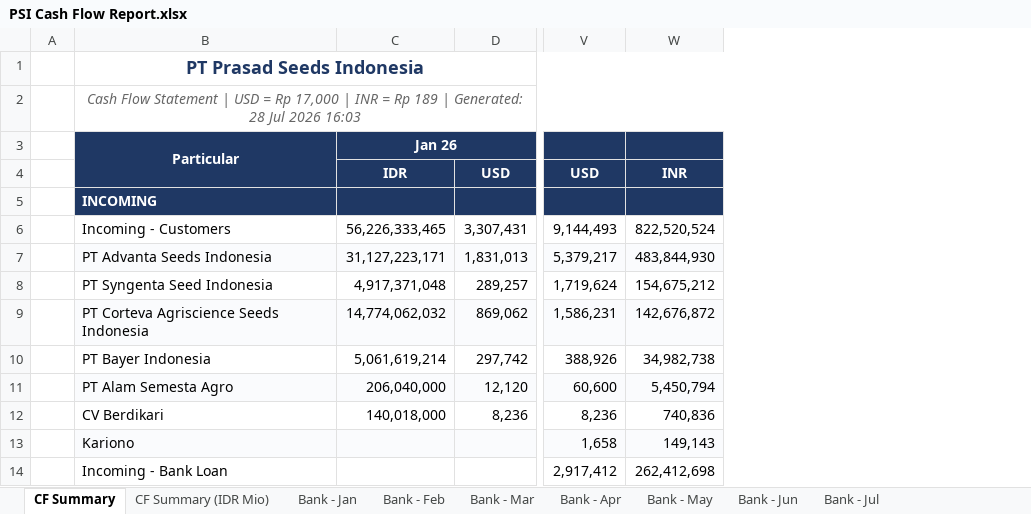
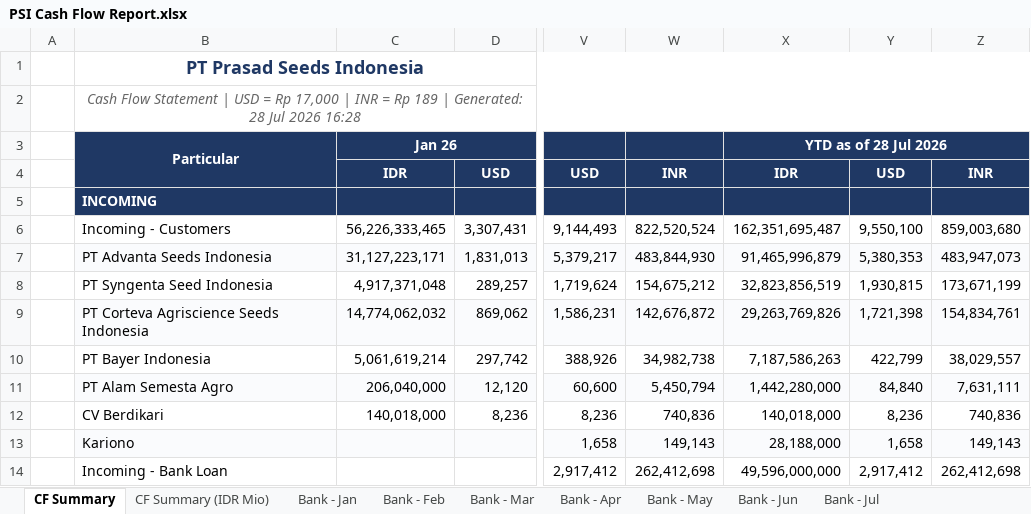
Before and after one commit to finmanagerindonesia-dev/psi-cash-dashboard, an Excel workbook: public/PSI Cash Flow Report.xlsx, sheet CF Summary, drawn as a sheet; only a part is shown, gaps mark what is left out; values as stored, in another font and other column widths than the file's, no borders; the diff names each change by its address in the sheet, - before the commit and + after, or states it on an @@ line.

```diff
--- a/public/PSI Cash Flow Report.xlsx (sheet CF Summary)
+++ b/public/PSI Cash Flow Report.xlsx (sheet CF Summary)
+column X, rows 3-14: YTD as of 28 Jul 2026 | IDR |  | 162,351,695,487 | 91,465,996,879 | 32,823,856,519 | 29,263,769,826 | 7,187,586,263 | 1,442,280,000 | 140,018,000 | 28,188,000 | 49,596,000,000
+column Y, rows 4-14: USD |  | 9,550,100 | 5,380,353 | 1,930,815 | 1,721,398 | 422,799 | 84,840 | 8,236 | 1,658 | 2,917,412
+column Z, rows 4-14: INR |  | 859,003,680 | 483,947,073 | 173,671,199 | 154,834,761 | 38,029,557 | 7,631,111 | 740,836 | 149,143 | 262,412,698
-B2: …Jul 2026 16:03
+B2: …Jul 2026 16:28
```
Also changed, not shown: sheet CF Summary (IDR Mio), 4 other files.
